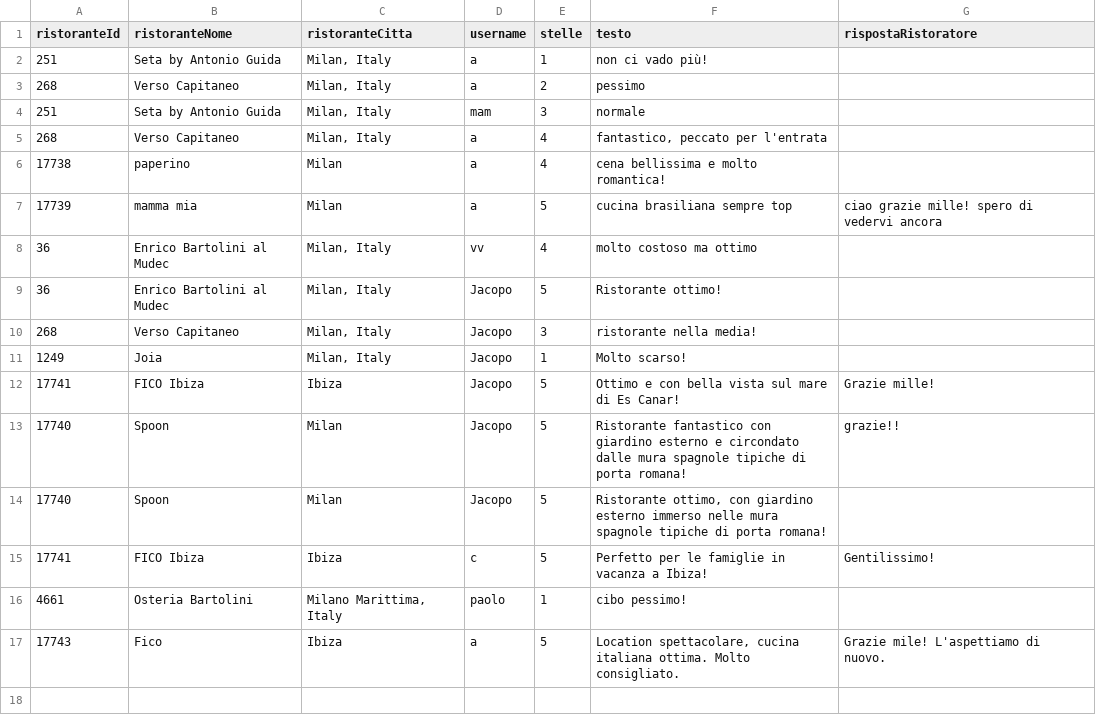
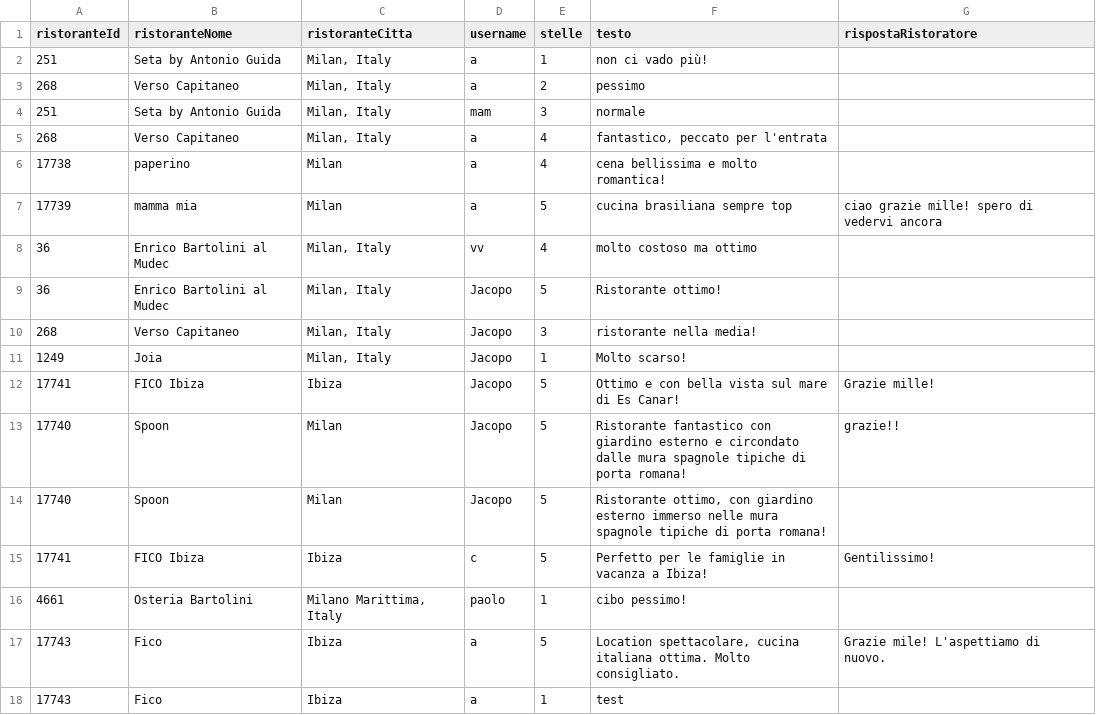
Before and after one commit to bryanferrari05/java-university-project, a CSV file: data/recensioni.csv, drawn as a sheet; the diff names each change by its address in the sheet, - before the commit and + after, or states it on an @@ line.

Commit message:
recensione test

```diff
--- a/data/recensioni.csv
+++ b/data/recensioni.csv
+row 18: 17743 | Fico | Ibiza | a | 1 | test
```
